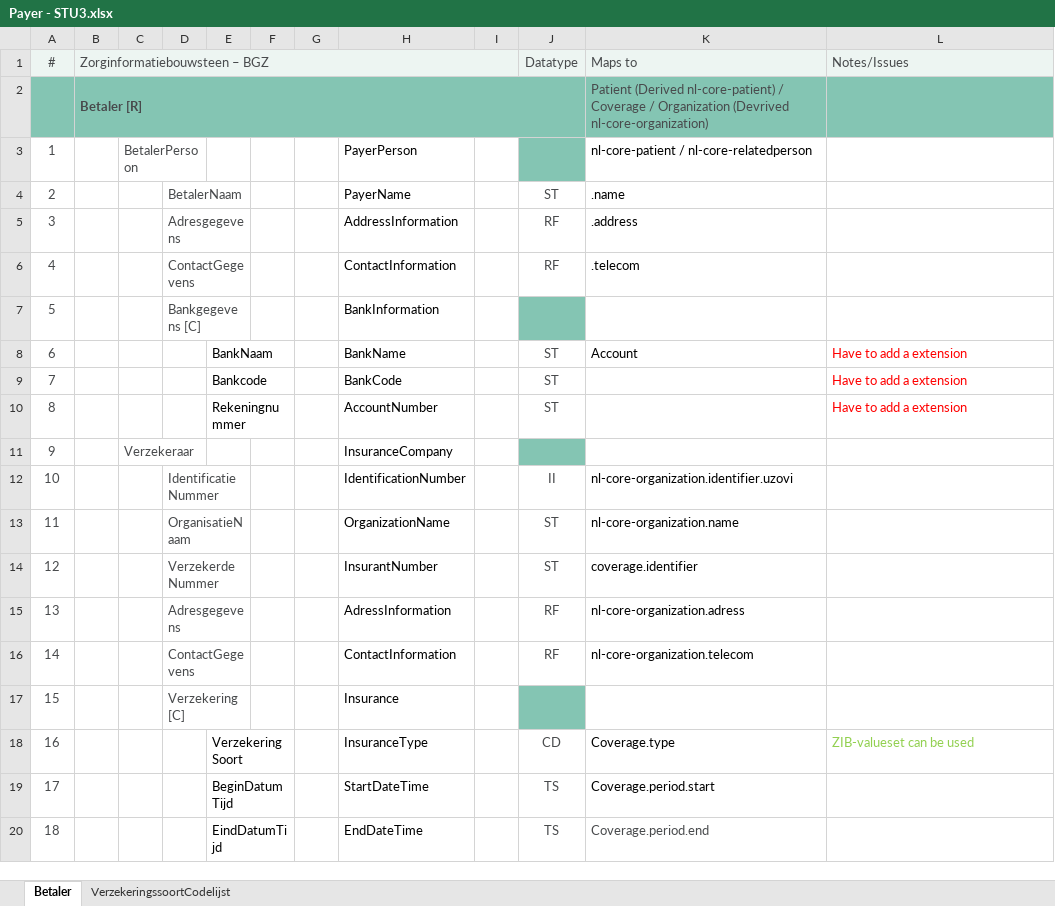
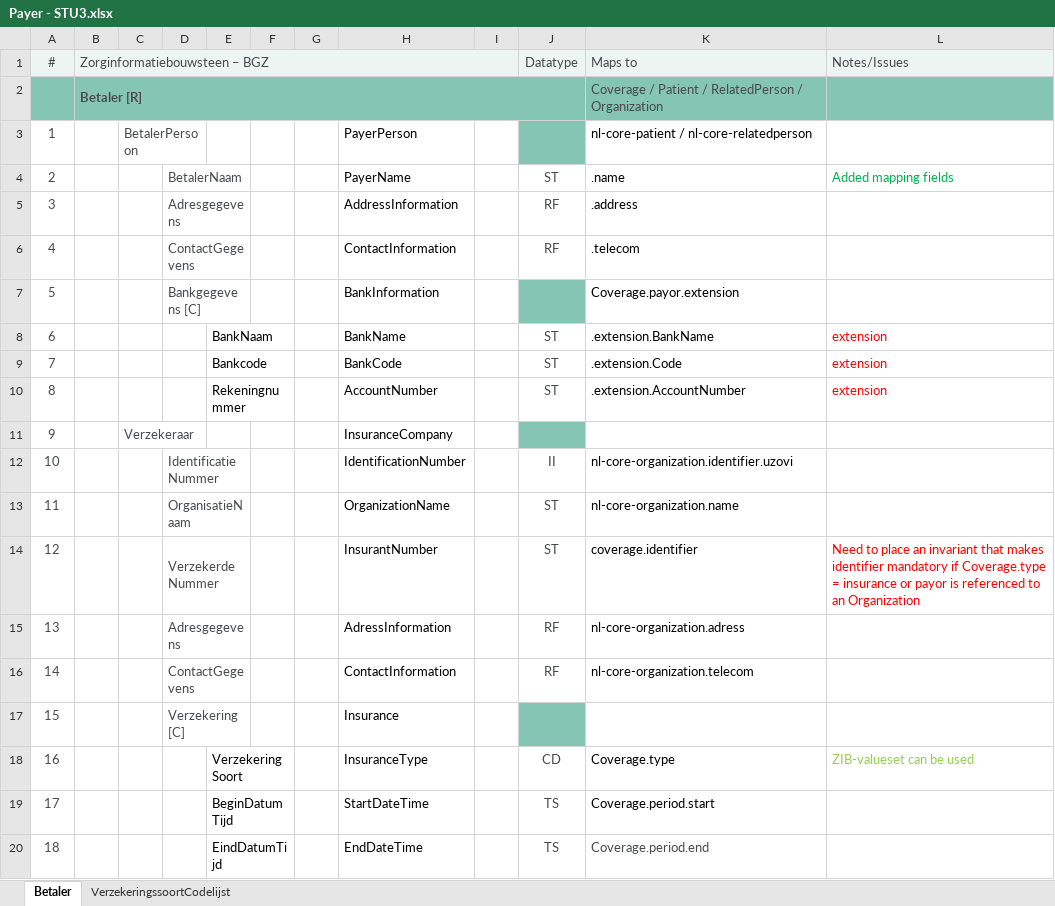
Before and after one commit to Nictiz/Nictiz-STU3, an Excel workbook: Mappings/Payer - STU3.xlsx, sheet Betaler, drawn as a sheet; values as stored, in another font and other column widths than the file's, no borders; the diff names each change by its address in the sheet, - before the commit and + after, or states it on an @@ line.

Commit message:
Adjusted Payer, use Coverage for BankInformation Removed derived nl-core-patient profile Adjusted examples

```diff
--- a/Mappings/Payer - STU3.xlsx (sheet Betaler)
+++ b/Mappings/Payer - STU3.xlsx (sheet Betaler)
-K2: Patient (Derived nl-core-patient) / Coverage / Organization (Devrived nl-core-organization)
+K2: Coverage / Patient / RelatedPerson / Organization
-L4: (empty)
+L4: Added mapping fields
-K7: (empty)
+K7: Coverage.payor.extension
-K8: Account
+K8: .extension.BankName
-L8:L10: Have to add a extension
+L8:L10: extension
-K9: (empty)
+K9: .extension.Code
-K10: (empty)
+K10: .extension.AccountNumber
-L14: (empty)
+L14: Need to place an invariant that makes identifier mandatory if Coverage.type = insurance or payor is referenced to an Organization
```
Also changed, not shown: 6 other files.
